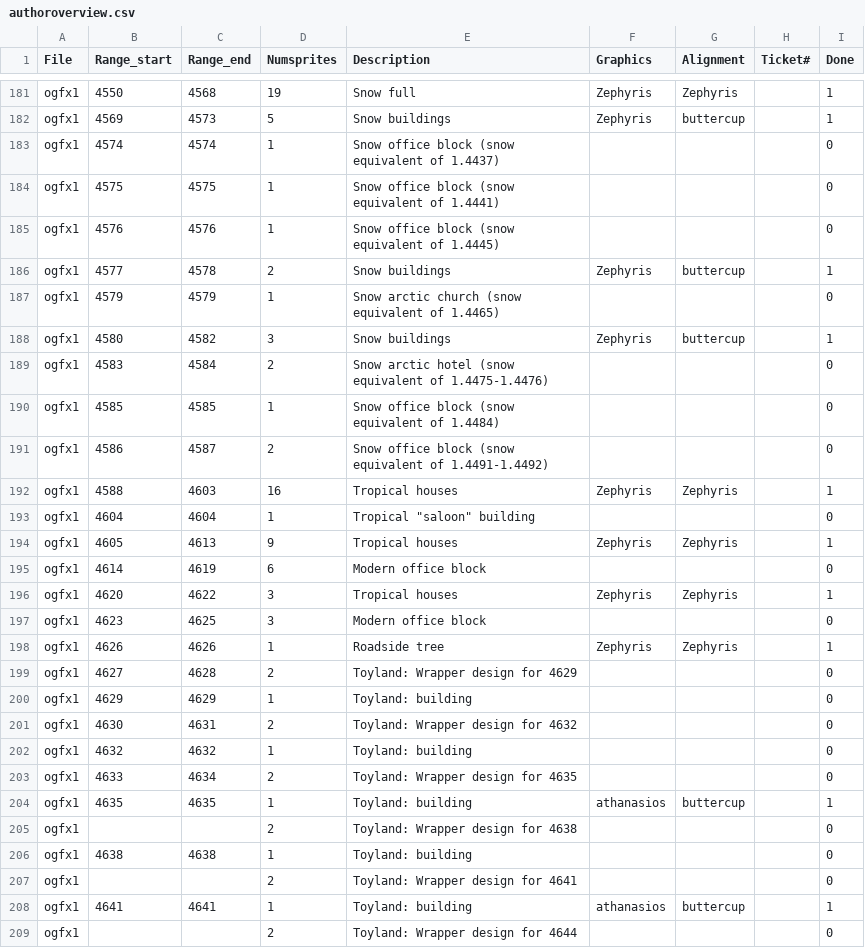
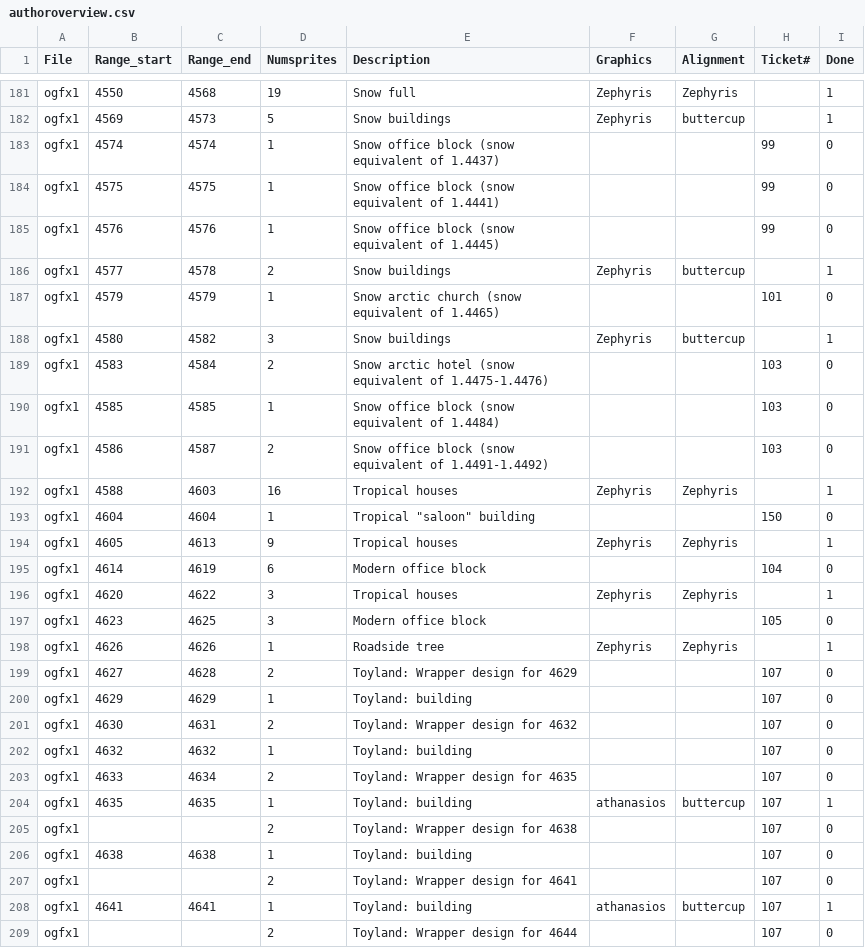
Before and after one commit to OpenTTD/OpenGFX, a CSV file: docs/authoroverview.csv, drawn as a sheet; only a part is shown, gaps mark what is left out; the diff covers the shown part only.

Commit message:
Added tickets to every missing row

```diff
--- a/docs/authoroverview.csv
+++ b/docs/authoroverview.csv
@@ -182,28 +182,28 @@ ogfx1;4550;4568;19;Snow full;Zephyris;Zephyris;;1
 ogfx1;4569;4573;5;Snow buildings;Zephyris;buttercup;;1
-ogfx1;4574;4574;1;Snow office block (snow equivalent of 1.4437);;;;0
-ogfx1;4575;4575;1;Snow office block (snow equivalent of 1.4441);;;;0
-ogfx1;4576;4576;1;Snow office block (snow equivalent of 1.4445);;;;0
+ogfx1;4574;4574;1;Snow office block (snow equivalent of 1.4437);;;99;0
+ogfx1;4575;4575;1;Snow office block (snow equivalent of 1.4441);;;99;0
+ogfx1;4576;4576;1;Snow office block (snow equivalent of 1.4445);;;99;0
 ogfx1;4577;4578;2;Snow buildings;Zephyris;buttercup;;1
-ogfx1;4579;4579;1;Snow arctic church (snow equivalent of 1.4465);;;;0
+ogfx1;4579;4579;1;Snow arctic church (snow equivalent of 1.4465);;;101;0
 ogfx1;4580;4582;3;Snow buildings;Zephyris;buttercup;;1
-ogfx1;4583;4584;2;Snow arctic hotel (snow equivalent of 1.4475-1.4476);;;;0
-ogfx1;4585;4585;1;Snow office block (snow equivalent of 1.4484);;;;0
-ogfx1;4586;4587;2;Snow office block (snow equivalent of 1.4491-1.4492);;;;0
+ogfx1;4583;4584;2;Snow arctic hotel (snow equivalent of 1.4475-1.4476);;;103;0
+ogfx1;4585;4585;1;Snow office block (snow equivalent of 1.4484);;;103;0
+ogfx1;4586;4587;2;Snow office block (snow equivalent of 1.4491-1.4492);;;103;0
 ogfx1;4588;4603;16;Tropical houses;Zephyris;Zephyris;;1
-ogfx1;4604;4604;1;"Tropical ""saloon"" building";;;;0
+ogfx1;4604;4604;1;Tropical "saloon" building;;;150;0
 ogfx1;4605;4613;9;Tropical houses;Zephyris;Zephyris;;1
-ogfx1;4614;4619;6;Modern office block;;;;0
+ogfx1;4614;4619;6;Modern office block;;;104;0
 ogfx1;4620;4622;3;Tropical houses;Zephyris;Zephyris;;1
-ogfx1;4623;4625;3;Modern office block;;;;0
+ogfx1;4623;4625;3;Modern office block;;;105;0
 ogfx1;4626;4626;1;Roadside tree;Zephyris;Zephyris;;1
-ogfx1;4627;4628;2;Toyland: Wrapper design for 4629;;;;0
-ogfx1;4629;4629;1;Toyland: building;;;;0
-ogfx1;4630;4631;2;Toyland: Wrapper design for 4632;;;;0
-ogfx1;4632;4632;1;Toyland: building;;;;0
-ogfx1;4633;4634;2;Toyland: Wrapper design for 4635;;;;0
-ogfx1;4635;4635;1;Toyland: building;athanasios;buttercup;;1
-ogfx1;;;2;Toyland: Wrapper design for 4638;;;;0
-ogfx1;4638;4638;1;Toyland: building;;;;0
-ogfx1;;;2;Toyland: Wrapper design for 4641;;;;0
-ogfx1;4641;4641;1;Toyland: building;athanasios;buttercup;;1
-ogfx1;;;2;Toyland: Wrapper design for 4644;;;;0
+ogfx1;4627;4628;2;Toyland: Wrapper design for 4629;;;107;0
+ogfx1;4629;4629;1;Toyland: building;;;107;0
+ogfx1;4630;4631;2;Toyland: Wrapper design for 4632;;;107;0
+ogfx1;4632;4632;1;Toyland: building;;;107;0
+ogfx1;4633;4634;2;Toyland: Wrapper design for 4635;;;107;0
+ogfx1;4635;4635;1;Toyland: building;athanasios;buttercup;107;1
+ogfx1;;;2;Toyland: Wrapper design for 4638;;;107;0
+ogfx1;4638;4638;1;Toyland: building;;;107;0
+ogfx1;;;2;Toyland: Wrapper design for 4641;;;107;0
+ogfx1;4641;4641;1;Toyland: building;athanasios;buttercup;107;1
+ogfx1;;;2;Toyland: Wrapper design for 4644;;;107;0
```
Also changed, not shown: 47 edited cells elsewhere in this file.
